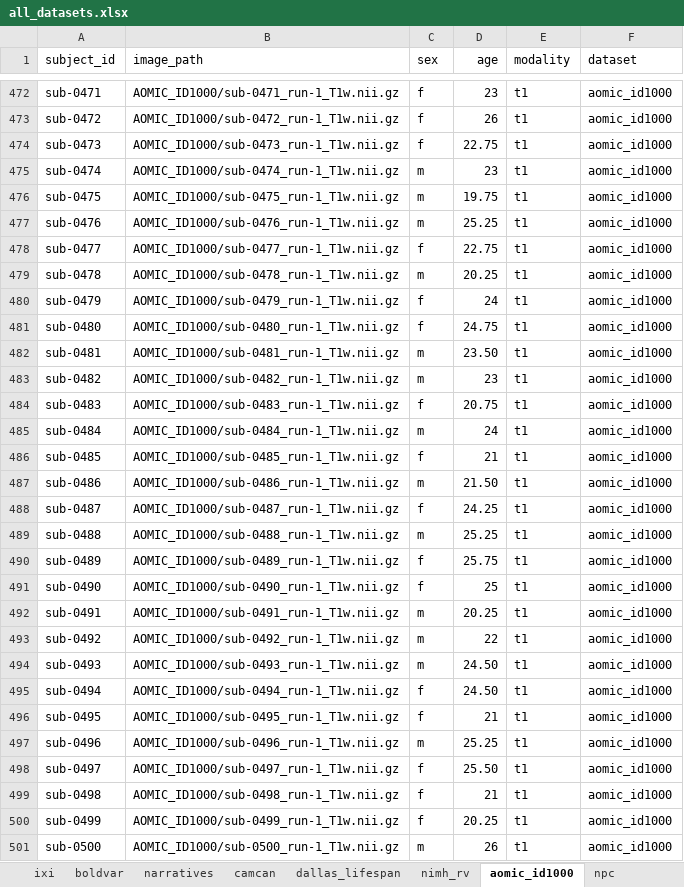
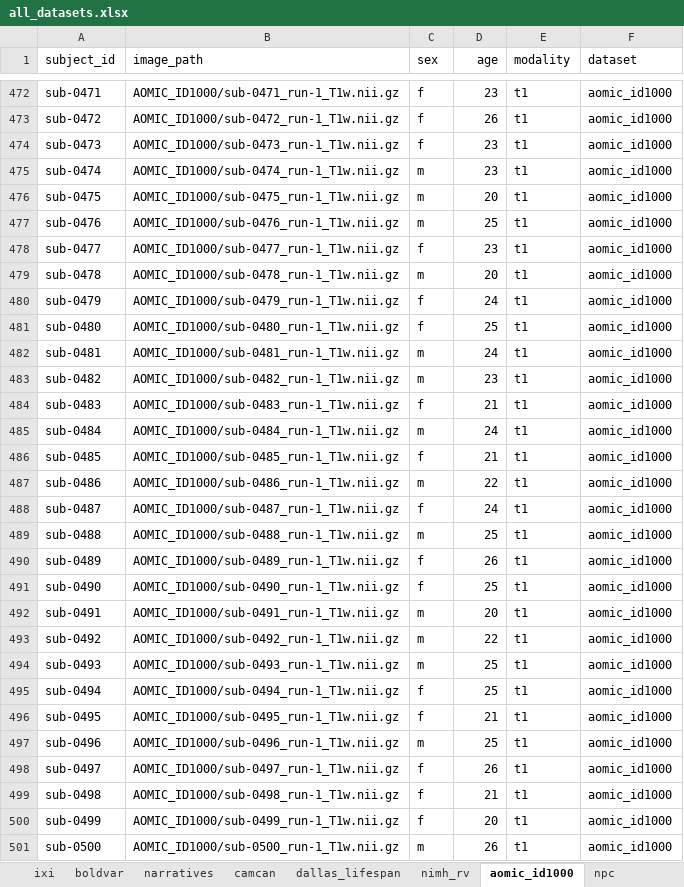
Before and after one commit to andrasjuice66/ms_thesis_umc, an Excel workbook: data/dataset_configuration/all_datasets.xlsx, sheet aomic_id1000, drawn as a sheet; only a part is shown, gaps mark what is left out; values as stored, in another font and other column widths than the file's, no borders; the diff covers the shown part only; the diff names each change by its address in the sheet, - before the commit and + after, or states it on an @@ line.

```diff
--- a/data/dataset_configuration/all_datasets.xlsx (sheet aomic_id1000)
+++ b/data/dataset_configuration/all_datasets.xlsx (sheet aomic_id1000)
-D474 (age): 22.75
+D474 (age): 23
-D476 (age): 19.75
+D476 (age): 20
-D477 (age): 25.25
+D477 (age): 25
-D478 (age): 22.75
+D478 (age): 23
-D479 (age): 20.25
+D479 (age): 20
-D481 (age): 24.75
+D481 (age): 25
-D482 (age): 23.50
+D482 (age): 24
-D484 (age): 20.75
+D484 (age): 21
-D487 (age): 21.50
+D487 (age): 22
-D488 (age): 24.25
+D488 (age): 24
-D489 (age): 25.25
+D489 (age): 25
-D490 (age): 25.75
+D490 (age): 26
-D492 (age): 20.25
+D492 (age): 20
-D494:D495 (age): 24.50
+D494:D495 (age): 25
-D497 (age): 25.25
+D497 (age): 25
-D498 (age): 25.50
+D498 (age): 26
-D500 (age): 20.25
+D500 (age): 20
```
Also changed, not shown: 691 edited cells elsewhere in this sheet, sheet dallas_lifespan, 36 other files.
